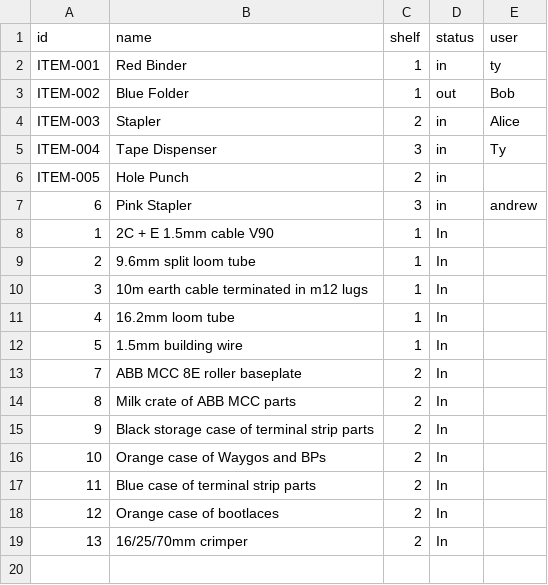
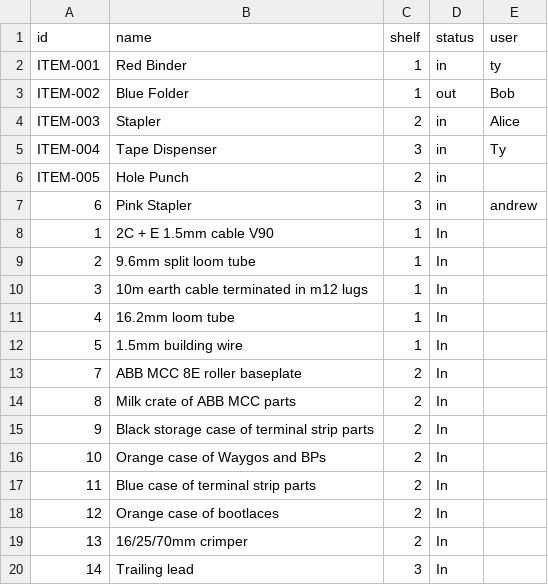
Before and after one commit to Andrew-DevEx/Andrew-DevEx.github.io, a CSV file: inventory.csv, drawn as a sheet.

Commit message:
Add item 14: Trailing lead

```diff
--- a/inventory.csv
+++ b/inventory.csv
@@ -19 +19,2 @@ ITEM-005,Hole Punch,2,in,
 13,16/25/70mm crimper,2,In,
+14,Trailing lead,3,In,
```
